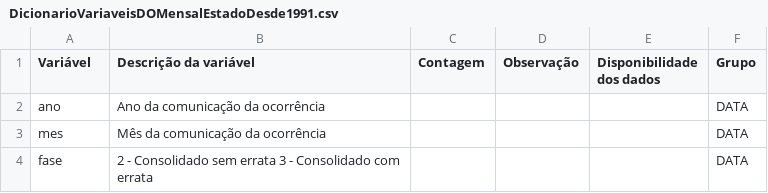
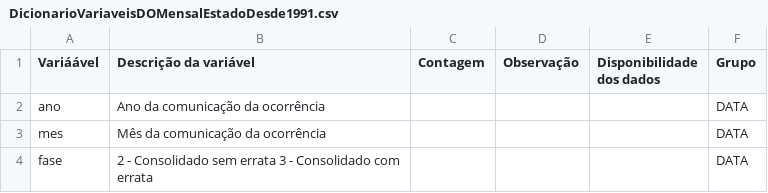
Before and after one commit to fernandoescobosa/data_science, a CSV file: projeto_violencia_rj/DicionarioVariaveisDOMensalEstadoDesde1991.csv, drawn as a sheet; only a part is shown.

Commit message:
Update DicionarioVariaveisDOMensalEstadoDesde1991.csv

```diff
--- a/projeto_violencia_rj/DicionarioVariaveisDOMensalEstadoDesde1991.csv
+++ b/projeto_violencia_rj/DicionarioVariaveisDOMensalEstadoDesde1991.csv
@@ -1,2 +1,2 @@
-Variável,Descrição da variável,Contagem,Observação,Disponibilidade dos dados,Grupo
+Variáável,Descrição da variável,Contagem,Observação,Disponibilidade dos dados,Grupo
 ano,Ano da comunicação da ocorrência,,,,DATA
```
